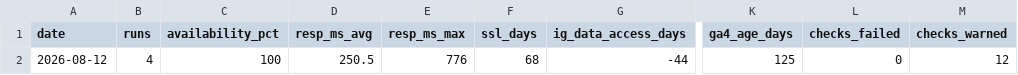
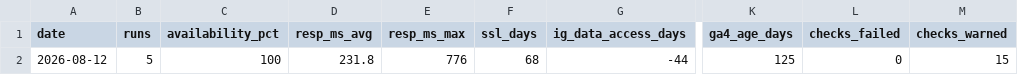
Before and after one commit to byeongkicho/Gluten-Free_Korea, a CSV file: data/daily-summary.csv, drawn as a sheet; only a part is shown, gaps mark what is left out; the diff names each change by its address in the sheet, - before the commit and + after, or states it on an @@ line.

```diff
--- a/data/daily-summary.csv
+++ b/data/daily-summary.csv
-B2 (runs): 4
+B2 (runs): 5
-D2 (resp_ms_avg): 250.5
+D2 (resp_ms_avg): 231.8
-M2 (checks_warned): 12
+M2 (checks_warned): 15
```
